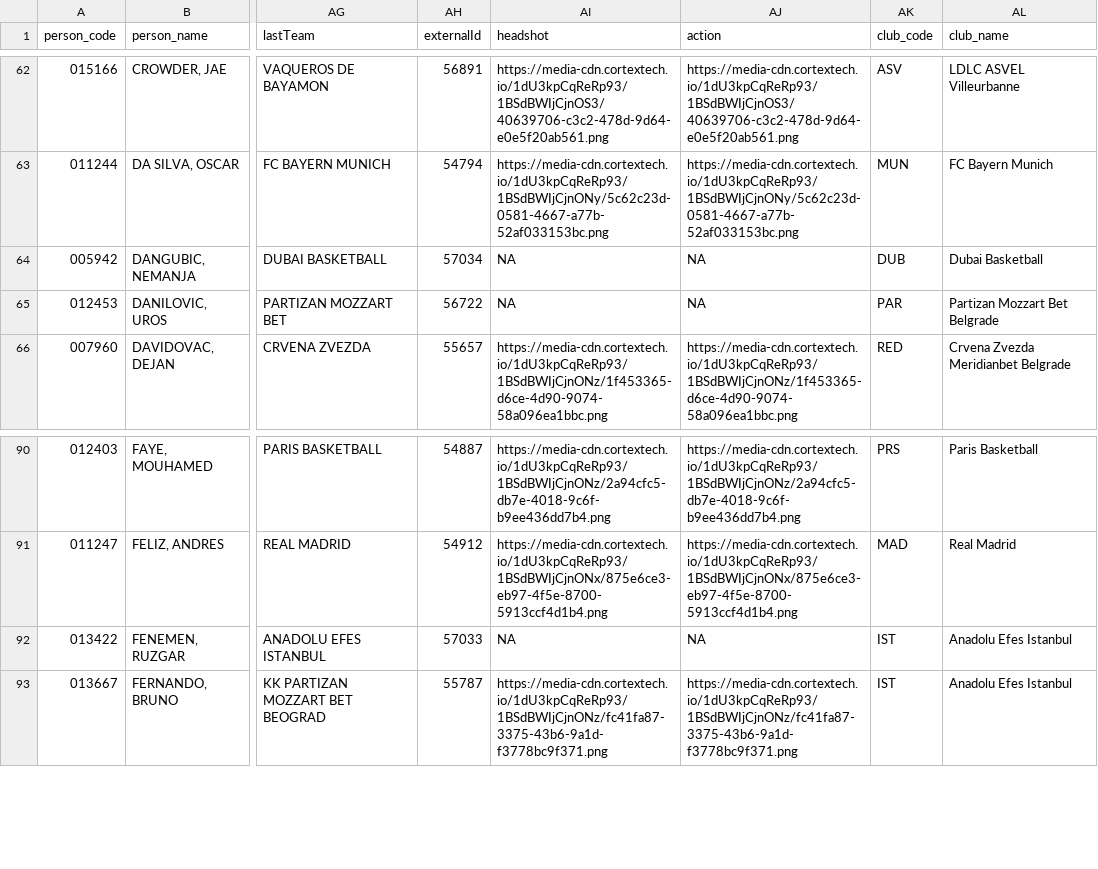
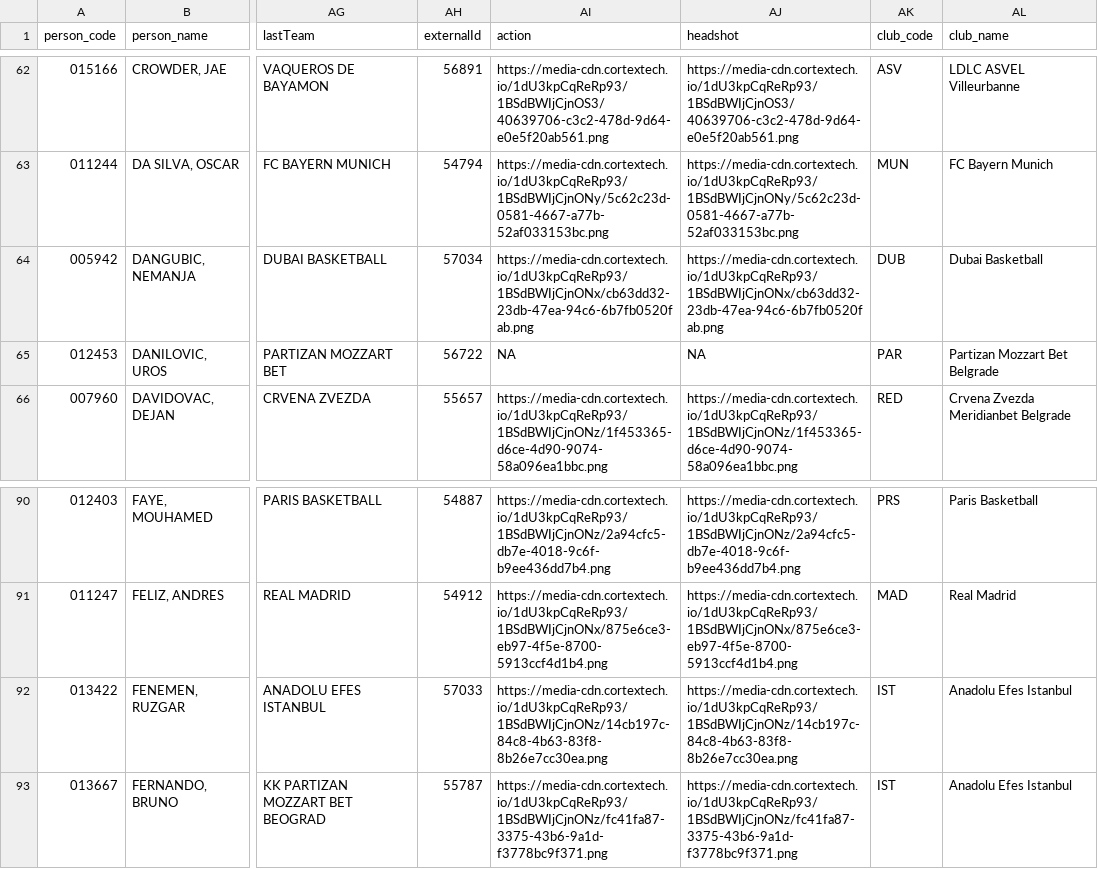
Before and after one commit to IvoVillanueva/EUROLIGAS, a CSV file: data/jugadores_euroleague_2026-27.csv, drawn as a sheet; only a part is shown, gaps mark what is left out; the diff names each change by its address in the sheet, - before the commit and + after, or states it on an @@ line.

```diff
--- a/data/jugadores_euroleague_2026-27.csv
+++ b/data/jugadores_euroleague_2026-27.csv
-AI1: headshot
+AI1: action
-AJ1: action
+AJ1: headshot
-AI64 (action): NA
+AI64 (action): https://media-cdn.cortextech.io/1dU3kpCqReRp93/1BSdBWIjCjnONx/cb63dd32-23db-47ea-94c6-6b7fb0520fab.png
-AJ64 (headshot): NA
+AJ64 (headshot): https://media-cdn.cortextech.io/1dU3kpCqReRp93/1BSdBWIjCjnONx/cb63dd32-23db-47ea-94c6-6b7fb0520fab.png
-AI92 (action): NA
+AI92 (action): https://media-cdn.cortextech.io/1dU3kpCqReRp93/1BSdBWIjCjnONz/14cb197c-84c8-4b63-83f8-8b26e7cc30ea.png
-AJ92 (headshot): NA
+AJ92 (headshot): https://media-cdn.cortextech.io/1dU3kpCqReRp93/1BSdBWIjCjnONz/14cb197c-84c8-4b63-83f8-8b26e7cc30ea.png
```
Also changed, not shown: 1 other file.
